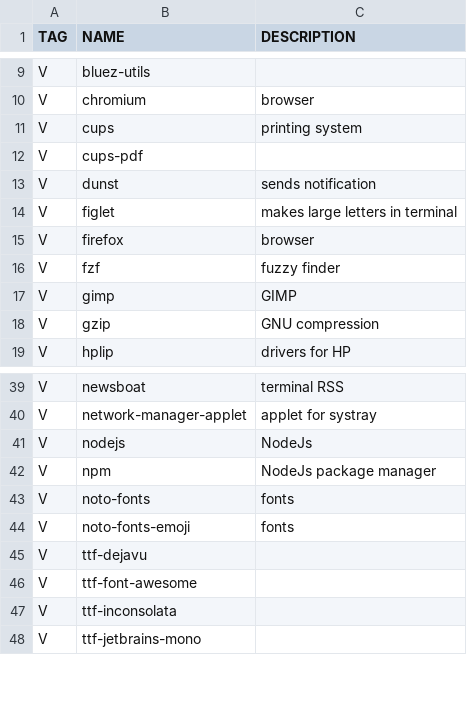
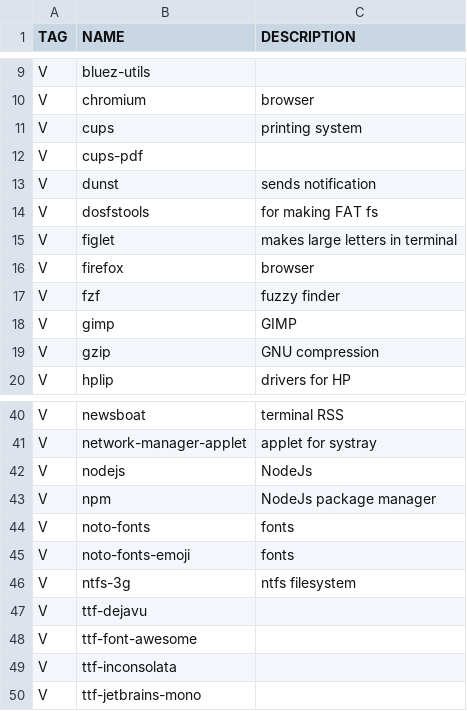
Before and after one commit to 11me/alas, a CSV file: programs.csv, drawn as a sheet; only a part is shown, gaps mark what is left out; the diff names each change by its address in the sheet, - before the commit and + after, or states it on an @@ line.

Commit message:
add filesys tools

```diff
--- a/programs.csv
+++ b/programs.csv
+row 14: V | dosfstools | for making FAT fs
+row 46: V | ntfs-3g | ntfs filesystem
```
